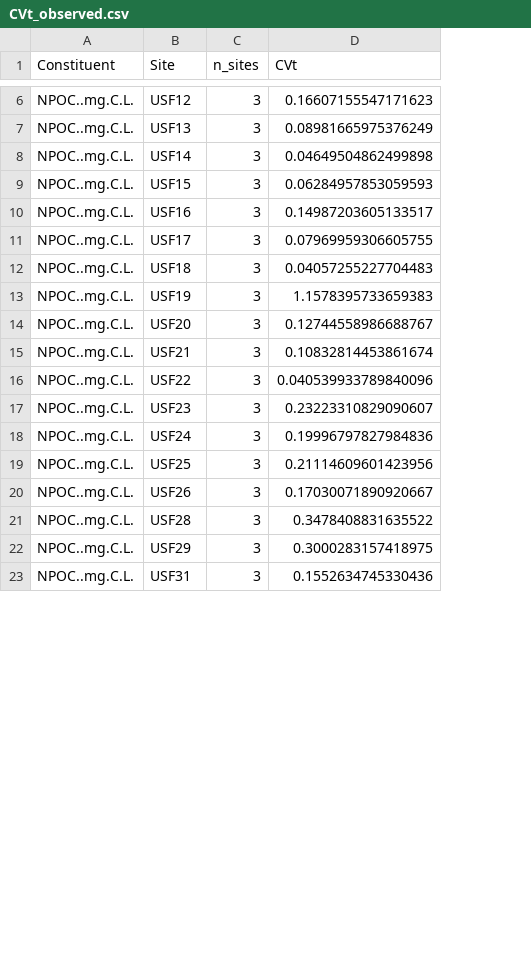
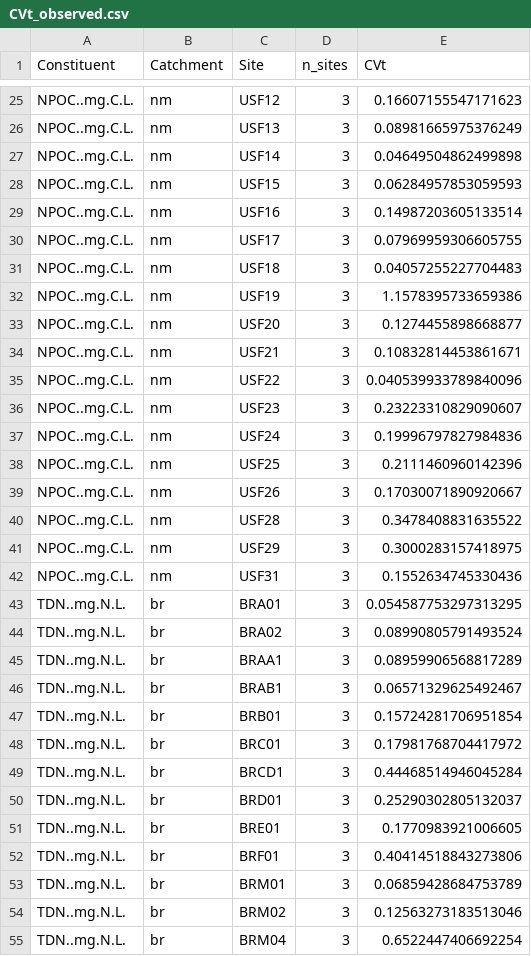
Before and after one commit to Watershed-QuEST/spatiotemporal_metrics, a CSV file: data/CVt_observed.csv, drawn as a sheet; only a part is shown, gaps mark what is left out; addresses are those after the commit; the diff covers the shown part only; the diff names each change by its address in the sheet, - before the commit and + after, or states it on an @@ line.

```diff
--- a/data/CVt_observed.csv
+++ b/data/CVt_observed.csv
+column B (Catchment), rows 25-42: all nm
-E29 (CVt): 0.14987203605133517
+E29 (CVt): 0.14987203605133514
-E32 (CVt): 1.1578395733659383
+E32 (CVt): 1.1578395733659386
-E33 (CVt): 0.12744558986688767
+E33 (CVt): 0.1274455898668877
-E34 (CVt): 0.10832814453861674
+E34 (CVt): 0.10832814453861671
-E38 (CVt): 0.21114609601423956
+E38 (CVt): 0.2111460960142396
+row 43: TDN..mg.N.L. | br | BRA01 | 3 | 0.054587753297313295
+row 44: TDN..mg.N.L. | br | BRA02 | 3 | 0.08990805791493524
+row 45: TDN..mg.N.L. | br | BRAA1 | 3 | 0.08959906568817289
+row 46: TDN..mg.N.L. | br | BRAB1 | 3 | 0.06571329625492467
+row 47: TDN..mg.N.L. | br | BRB01 | 3 | 0.15724281706951854
+row 48: TDN..mg.N.L. | br | BRC01 | 3 | 0.17981768704417972
+row 49: TDN..mg.N.L. | br | BRCD1 | 3 | 0.44468514946045284
+row 50: TDN..mg.N.L. | br | BRD01 | 3 | 0.25290302805132037
+row 51: TDN..mg.N.L. | br | BRE01 | 3 | 0.1770983921006605
+row 52: TDN..mg.N.L. | br | BRF01 | 3 | 0.40414518843273806
+row 53: TDN..mg.N.L. | br | BRM01 | 3 | 0.06859428684753789
+row 54: TDN..mg.N.L. | br | BRM02 | 3 | 0.12563273183513046
+row 55: TDN..mg.N.L. | br | BRM04 | 3 | 0.6522447406692254
```
Also changed, not shown: 25 added rows and 1 edited cell elsewhere in this file, 5 other files.
